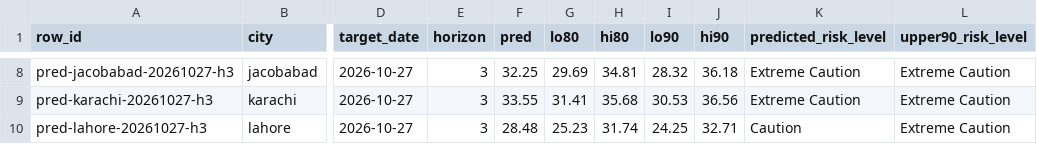
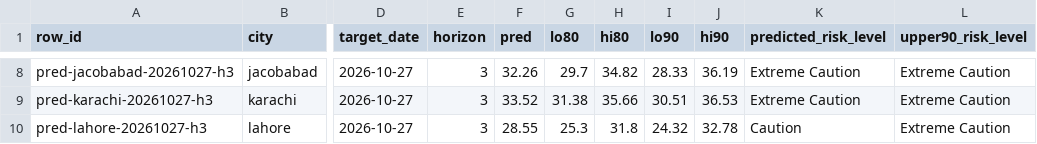
Before and after one commit to laiba2526/heatshield-pakistan, a CSV file: data/gold/predictions.csv, drawn as a sheet; only a part is shown, gaps mark what is left out; the diff covers the shown part only; the diff names each change by its address in the sheet, - before the commit and + after, or states it on an @@ line.

```diff
--- a/data/gold/predictions.csv
+++ b/data/gold/predictions.csv
-F8 (pred): 32.25
+F8 (pred): 32.26
-G8 (lo80): 29.69
+G8 (lo80): 29.7
-H8 (hi80): 34.81
+H8 (hi80): 34.82
-I8 (lo90): 28.32
+I8 (lo90): 28.33
-J8 (hi90): 36.18
+J8 (hi90): 36.19
-F9 (pred): 33.55
+F9 (pred): 33.52
-G9 (lo80): 31.41
+G9 (lo80): 31.38
-H9 (hi80): 35.68
+H9 (hi80): 35.66
-I9 (lo90): 30.53
+I9 (lo90): 30.51
-J9 (hi90): 36.56
+J9 (hi90): 36.53
-F10 (pred): 28.48
+F10 (pred): 28.55
-G10 (lo80): 25.23
+G10 (lo80): 25.3
-H10 (hi80): 31.74
+H10 (hi80): 31.8
-I10 (lo90): 24.25
+I10 (lo90): 24.32
-J10 (hi90): 32.71
+J10 (hi90): 32.78
```
Also changed, not shown: 30 edited cells elsewhere in this file, data/gold/forecast_daily.csv, data/gold/heat_daily.csv, 11 other files.
